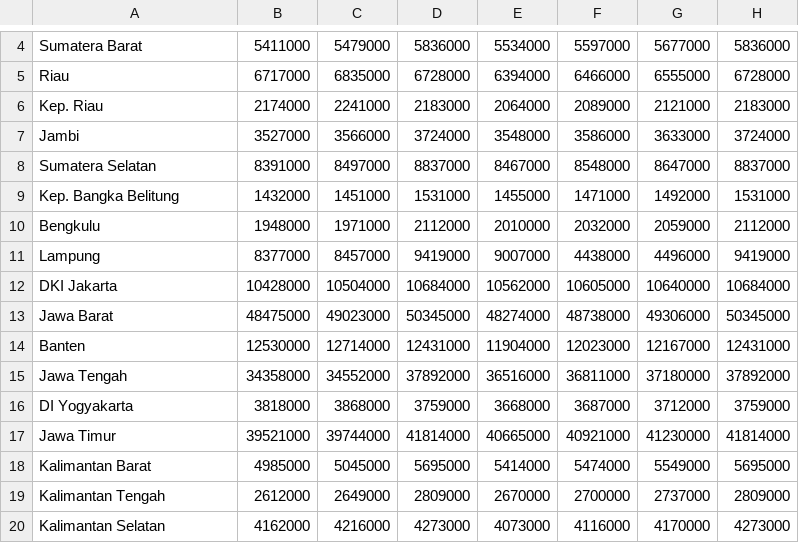
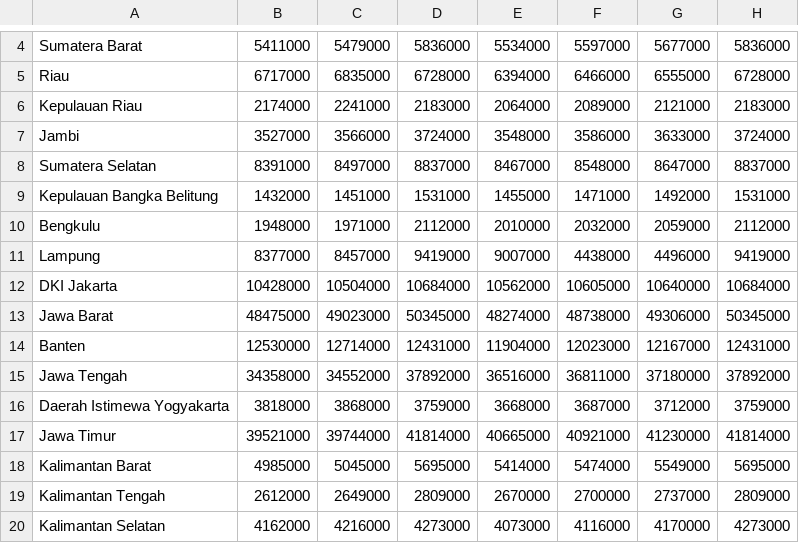
Before and after one commit to naidraikzir/population-map, a CSV file: src/lib/populasi.csv, drawn as a sheet; only a part is shown, gaps mark what is left out.

Commit message:
parse and show data on the map

```diff
--- a/src/lib/populasi.csv
+++ b/src/lib/populasi.csv
@@ -5,6 +5,6 @@ Sumatera Barat,5411000,5479000,5836000,5534000,5597000,5677000,5836000
 Riau,6717000,6835000,6728000,6394000,6466000,6555000,6728000
-Kep. Riau,2174000,2241000,2183000,2064000,2089000,2121000,2183000
+Kepulauan Riau,2174000,2241000,2183000,2064000,2089000,2121000,2183000
 Jambi,3527000,3566000,3724000,3548000,3586000,3633000,3724000
 Sumatera Selatan,8391000,8497000,8837000,8467000,8548000,8647000,8837000
-Kep. Bangka Belitung,1432000,1451000,1531000,1455000,1471000,1492000,1531000
+Kepulauan Bangka Belitung,1432000,1451000,1531000,1455000,1471000,1492000,1531000
 Bengkulu,1948000,1971000,2112000,2010000,2032000,2059000,2112000
@@ -15,3 +15,3 @@ Banten,12530000,12714000,12431000,11904000,12023000,12167000,12431000
 Jawa Tengah,34358000,34552000,37892000,36516000,36811000,37180000,37892000
-DI Yogyakarta,3818000,3868000,3759000,3668000,3687000,3712000,3759000
+Daerah Istimewa Yogyakarta,3818000,3868000,3759000,3668000,3687000,3712000,3759000
 Jawa Timur,39521000,39744000,41814000,40665000,40921000,41230000,41814000
```
Also changed, not shown: 5 other files.
